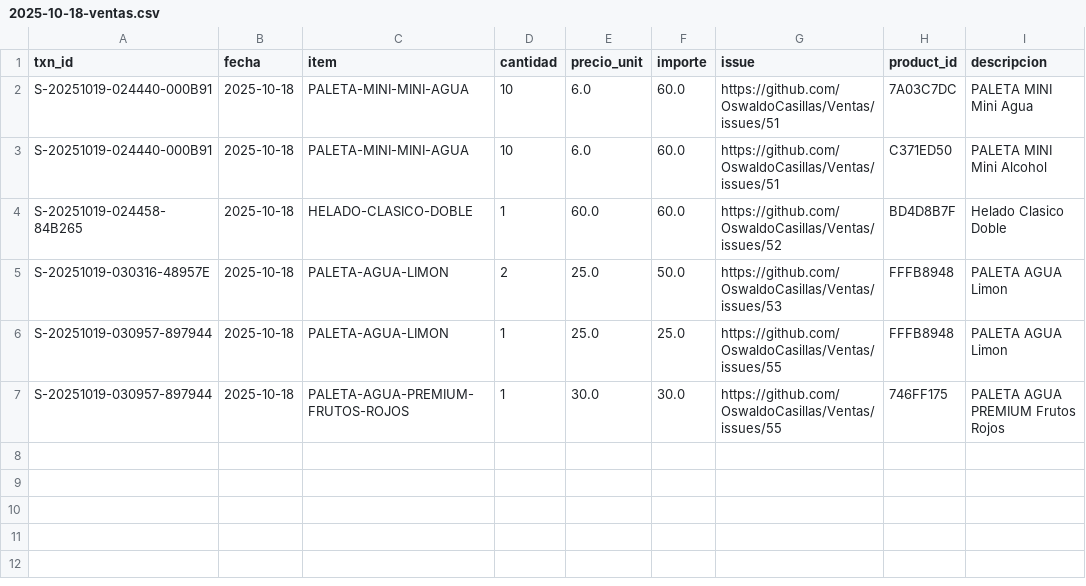
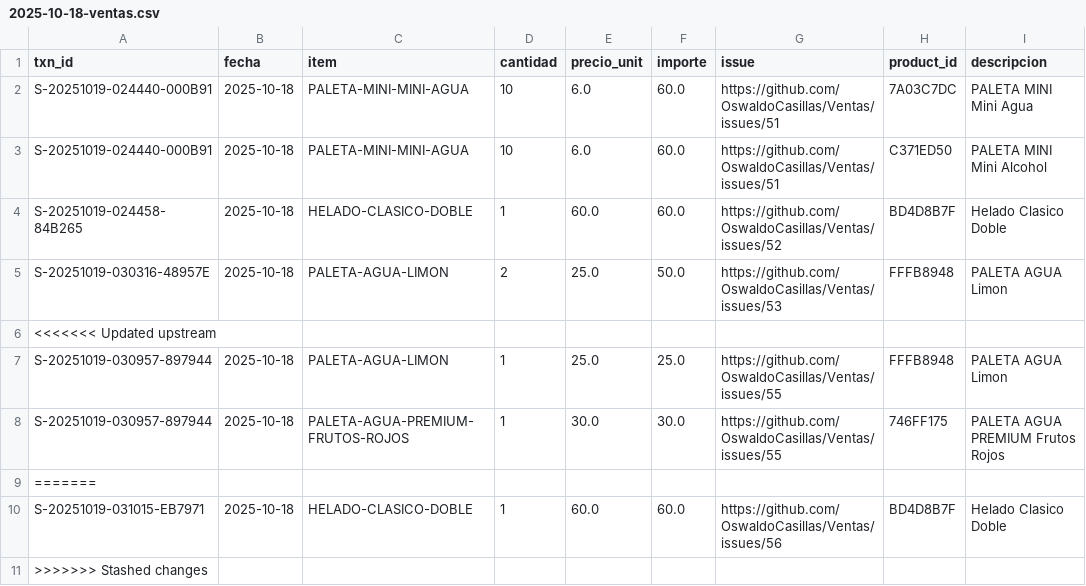
Before and after one commit to OswaldoCasillas/Ventas, a CSV file: docs/diario/2025-10-18-ventas.csv, drawn as a sheet; the diff names each change by its address in the sheet, - before the commit and + after, or states it on an @@ line.

```diff
--- a/docs/diario/2025-10-18-ventas.csv
+++ b/docs/diario/2025-10-18-ventas.csv
+row 6: <<<<<<< Updated upstream
+row 9: =======
+row 10: S-20251019-031015-EB7971 | 2025-10-18 | HELADO-CLASICO-DOBLE | 1 | 60.0 | 60.0 | https://github.com/OswaldoCasillas/Ventas/issues/56 | BD4D8B7F | Helado Clasico Doble
+row 11: >>>>>>> Stashed changes
```
Also changed, not shown: data/inventory.csv, data/sales.csv, 6 other files.
